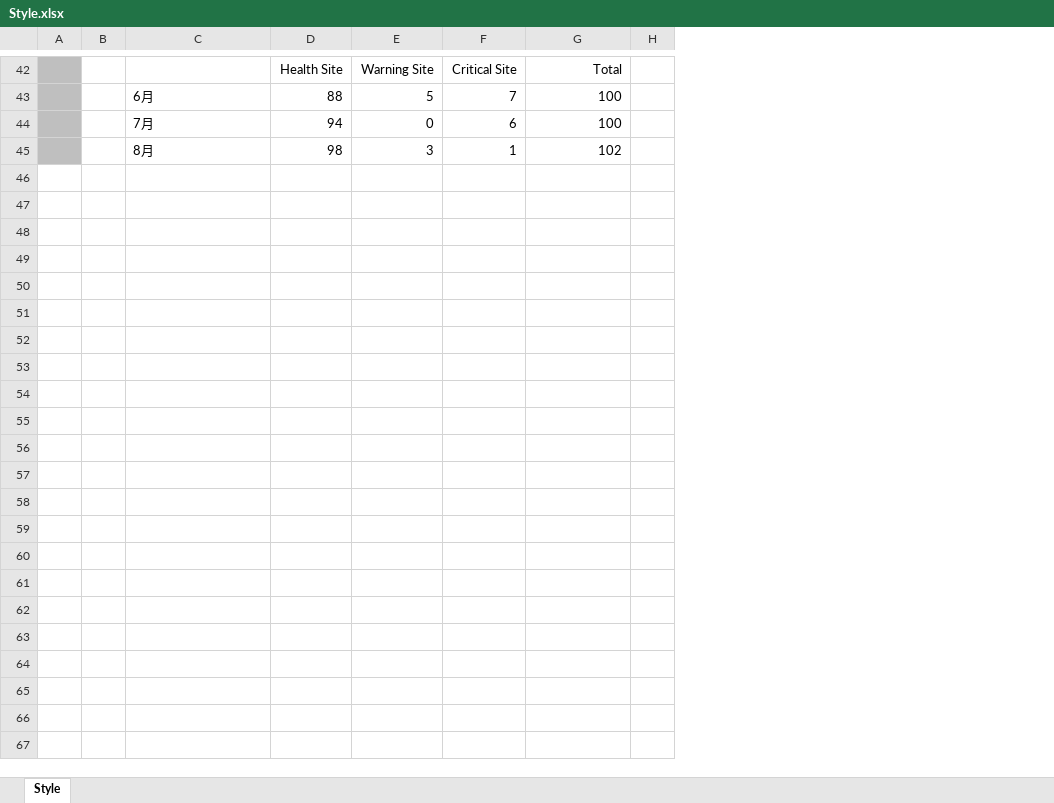
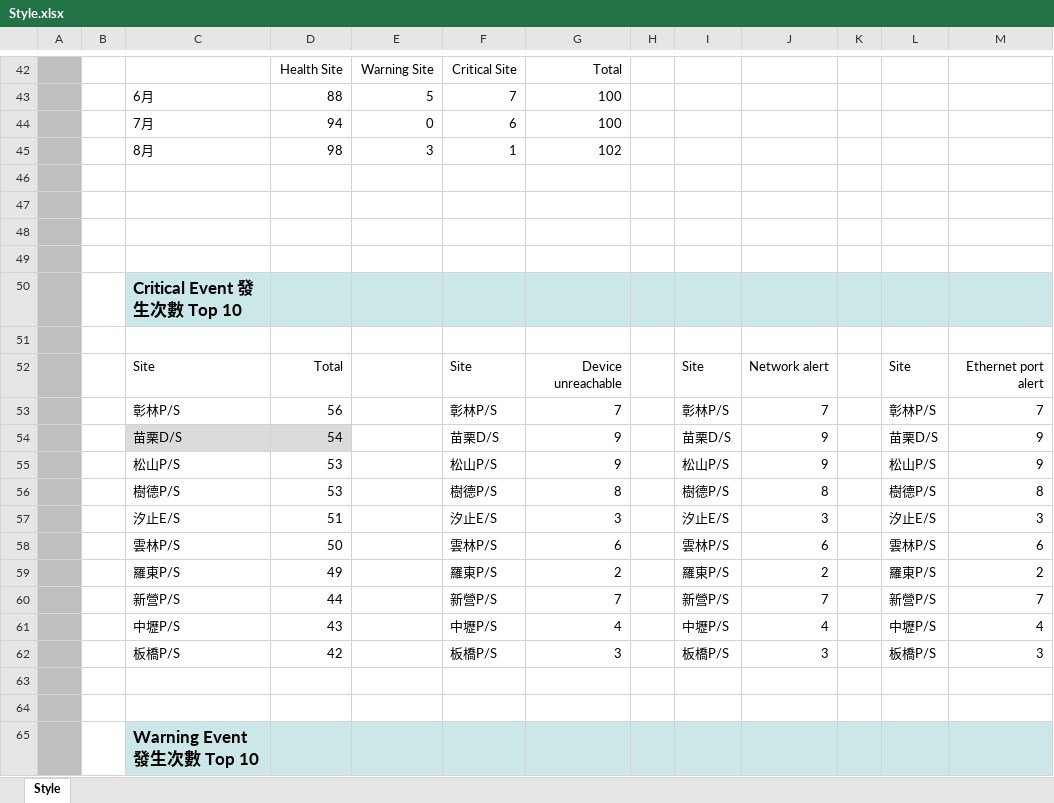
Before and after one commit to eltonlai2014/Excel-Test, an Excel workbook: Style.xlsx, sheet Style, drawn as a sheet; only a part is shown, gaps mark what is left out; values as stored, in another font and other column widths than the file's, no borders; charts and pictures not drawn; the diff covers the shown part only; the diff names each change by its address in the sheet, - before the commit and + after, or states it on an @@ line.

```diff
--- a/Style.xlsx (sheet Style)
+++ b/Style.xlsx (sheet Style)
+column I, empty
+column J, empty
+column K, empty
+column L, empty
+column M, empty
+row 46: (empty)
+row 47: (empty)
+row 48: (empty)
+row 49: (empty)
+row 50:  |  | Critical Event 發生次數 Top 10
+row 51: (empty)
+row 52:  |  | Site | Total |  | Site | Device unreachable |  | Site | Network alert |  | Site | Ethernet port alert
+row 53:  |  | 彰林P/S | 56 |  | 彰林P/S | 7 |  | 彰林P/S | 7 |  | 彰林P/S | 7
+row 54:  |  | 苗栗D/S | 54 |  | 苗栗D/S | 9 |  | 苗栗D/S | 9 |  | 苗栗D/S | 9
+row 55:  |  | 松山P/S | 53 |  | 松山P/S | 9 |  | 松山P/S | 9 |  | 松山P/S | 9
+row 56:  |  | 樹德P/S | 53 |  | 樹德P/S | 8 |  | 樹德P/S | 8 |  | 樹德P/S | 8
+row 57:  |  | 汐止E/S | 51 |  | 汐止E/S | 3 |  | 汐止E/S | 3 |  | 汐止E/S | 3
+row 58:  |  | 雲林P/S | 50 |  | 雲林P/S | 6 |  | 雲林P/S | 6 |  | 雲林P/S | 6
+row 59:  |  | 羅東P/S | 49 |  | 羅東P/S | 2 |  | 羅東P/S | 2 |  | 羅東P/S | 2
+row 60:  |  | 新營P/S | 44 |  | 新營P/S | 7 |  | 新營P/S | 7 |  | 新營P/S | 7
+row 61:  |  | 中壢P/S | 43 |  | 中壢P/S | 4 |  | 中壢P/S | 4 |  | 中壢P/S | 4
+row 62:  |  | 板橋P/S | 42 |  | 板橋P/S | 3 |  | 板橋P/S | 3 |  | 板橋P/S | 3
+row 63: (empty)
+row 64: (empty)
+row 65:  |  | Warning Event 發生次數 Top 10
```
Also changed, not shown: 12 added rows elsewhere in this sheet, charts or pictures, 3 other files.
